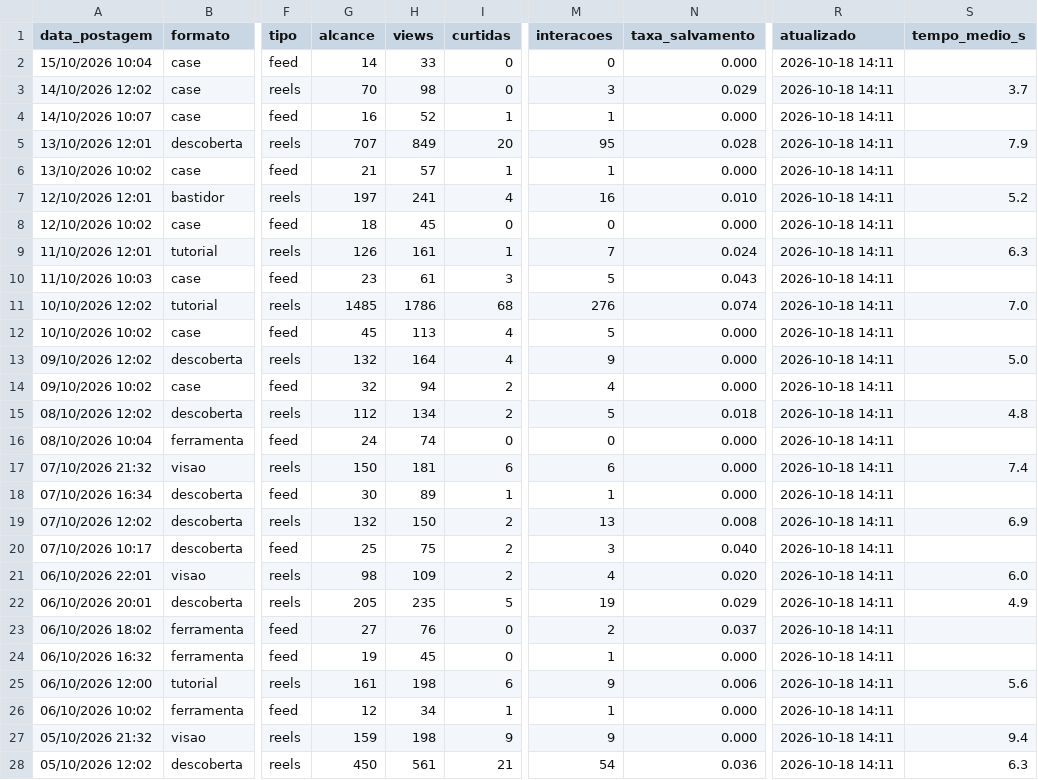
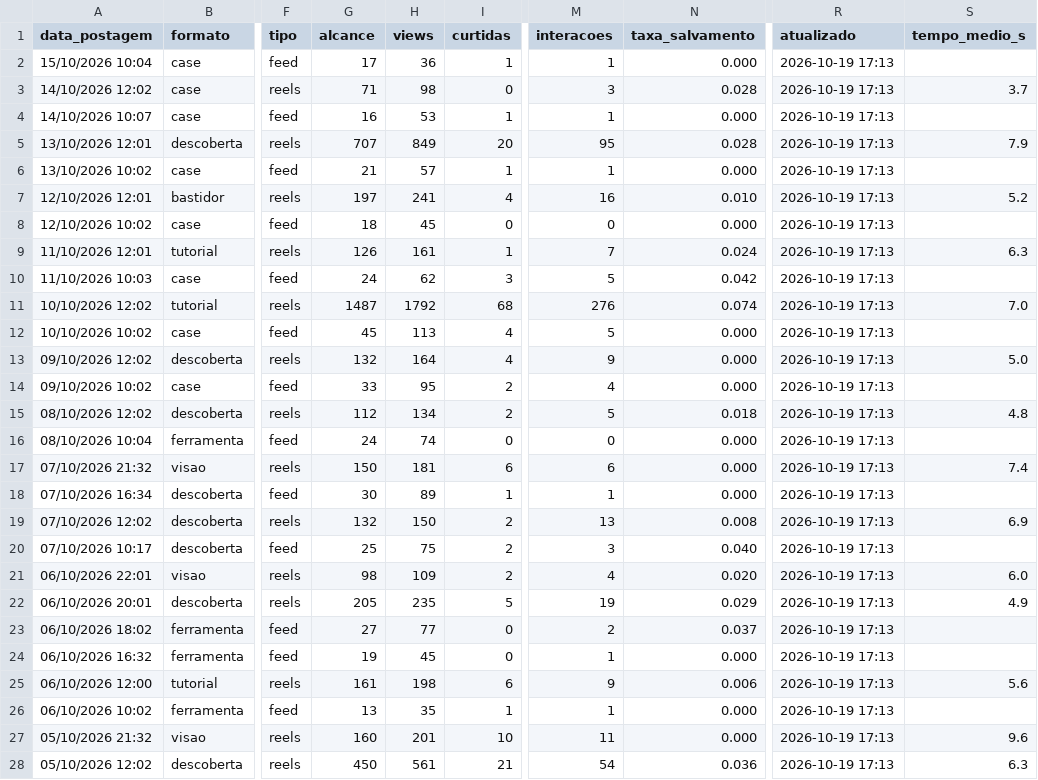
Before and after one commit to gabrielduartefaria26-lab/oasis-agendador, a CSV file: metricas.csv, drawn as a sheet; only a part is shown, gaps mark what is left out; the diff covers the shown part only; the diff names each change by its address in the sheet, - before the commit and + after, or states it on an @@ line.

Commit message:
metricas: 2026-10-19

```diff
--- a/metricas.csv
+++ b/metricas.csv
-G2 (alcance): 14
+G2 (alcance): 17
-H2 (views): 33
+H2 (views): 36
-I2 (curtidas): 0
+I2 (curtidas): 1
-M2 (interacoes): 0
+M2 (interacoes): 1
-R2:R28 (atualizado): 2026-10-18 14:11
+R2:R28 (atualizado): 2026-10-19 17:13
-G3 (alcance): 70
+G3 (alcance): 71
-N3 (taxa_salvamento): 0.029
+N3 (taxa_salvamento): 0.028
-H4 (views): 52
+H4 (views): 53
-G10 (alcance): 23
+G10 (alcance): 24
-H10 (views): 61
+H10 (views): 62
-N10 (taxa_salvamento): 0.043
+N10 (taxa_salvamento): 0.042
-G11 (alcance): 1485
+G11 (alcance): 1487
-H11 (views): 1786
+H11 (views): 1792
-G14 (alcance): 32
+G14 (alcance): 33
-H14 (views): 94
+H14 (views): 95
-H23 (views): 76
+H23 (views): 77
-G26 (alcance): 12
+G26 (alcance): 13
-H26 (views): 34
+H26 (views): 35
-G27 (alcance): 159
+G27 (alcance): 160
-H27 (views): 198
+H27 (views): 201
-I27 (curtidas): 9
+I27 (curtidas): 10
-M27 (interacoes): 9
+M27 (interacoes): 11
-S27 (tempo_medio_s): 9.4
+S27 (tempo_medio_s): 9.6
```
Also changed, not shown: 80 edited cells elsewhere in this file.
